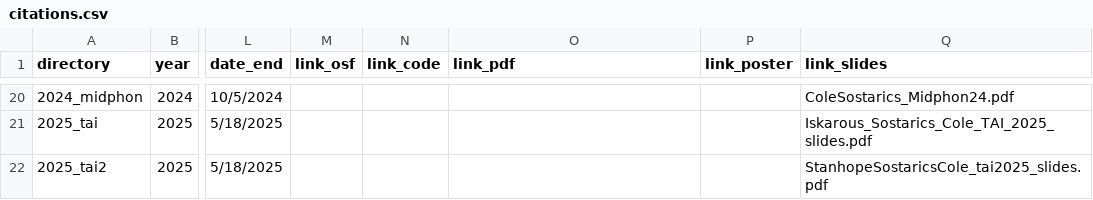
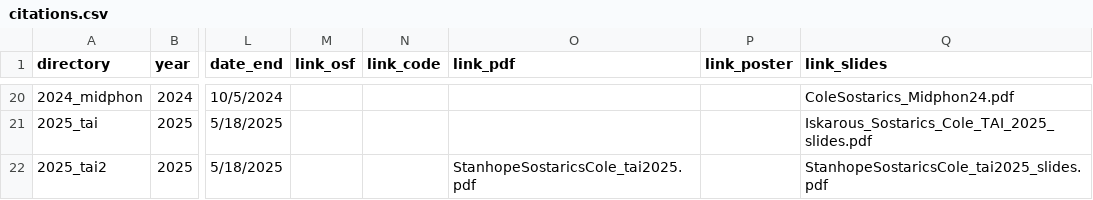
Before and after one commit to tsostarics/website, a CSV file: citations.csv, drawn as a sheet; only a part is shown, gaps mark what is left out; the diff covers the shown part only; the diff names each change by its address in the sheet, - before the commit and + after, or states it on an @@ line.

```diff
--- a/citations.csv
+++ b/citations.csv
-O22 (link_pdf): (empty)
+O22 (link_pdf): StanhopeSostaricsCole_tai2025.pdf
```
Also changed, not shown: 1 edited cell elsewhere in this file, 36 other files.
